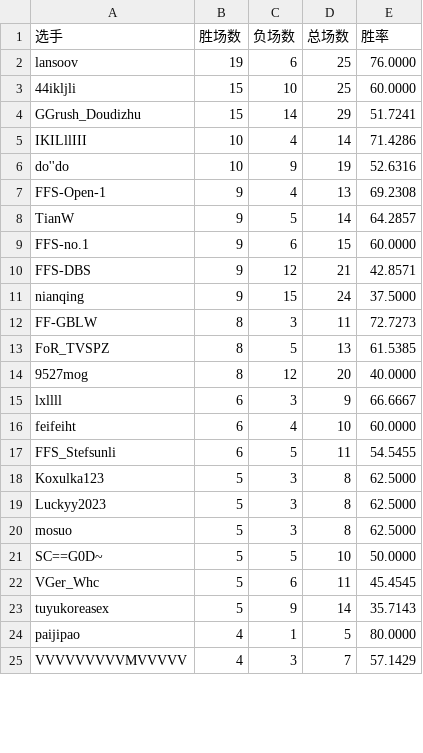
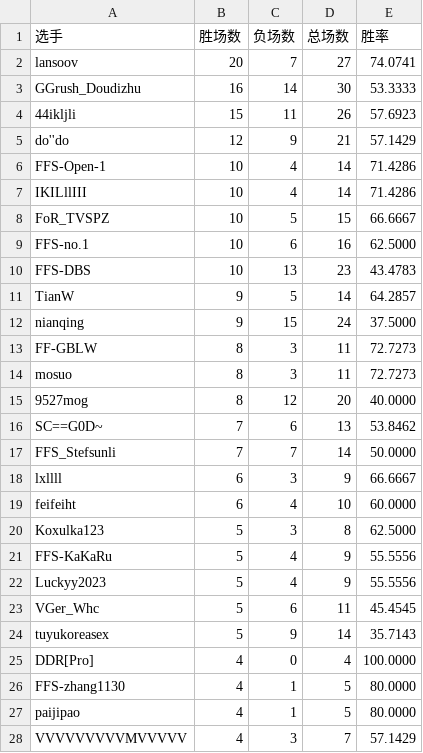
Before and after one commit to GGrush-Doudizhu/GGrush-Doudizhu.github.io, a CSV file: data/nongmin.csv, drawn as a sheet; only a part is shown; the diff covers the shown part only.

```diff
--- a/data/nongmin.csv
+++ b/data/nongmin.csv
@@ -1,24 +1,27 @@
 选手,胜场数,负场数,总场数,胜率
-lansoov,19,6,25,76.0000
-44ikljli,15,10,25,60.0000
-GGrush_Doudizhu,15,14,29,51.7241
+lansoov,20,7,27,74.0741
+GGrush_Doudizhu,16,14,30,53.3333
+44ikljli,15,11,26,57.6923
+do''do,12,9,21,57.1429
+FFS-Open-1,10,4,14,71.4286
 IKILllIII,10,4,14,71.4286
-do''do,10,9,19,52.6316
-FFS-Open-1,9,4,13,69.2308
+FoR_TVSPZ,10,5,15,66.6667
+FFS-no.1,10,6,16,62.5000
+FFS-DBS,10,13,23,43.4783
 TianW,9,5,14,64.2857
-FFS-no.1,9,6,15,60.0000
-FFS-DBS,9,12,21,42.8571
 nianqing,9,15,24,37.5000
 FF-GBLW,8,3,11,72.7273
-FoR_TVSPZ,8,5,13,61.5385
+mosuo,8,3,11,72.7273
 9527mog,8,12,20,40.0000
+SC==G0D~,7,6,13,53.8462
+FFS_Stefsunli,7,7,14,50.0000
 lxllll,6,3,9,66.6667
 feifeiht,6,4,10,60.0000
-FFS_Stefsunli,6,5,11,54.5455
 Koxulka123,5,3,8,62.5000
-Luckyy2023,5,3,8,62.5000
-mosuo,5,3,8,62.5000
-SC==G0D~,5,5,10,50.0000
+FFS-KaKaRu,5,4,9,55.5556
+Luckyy2023,5,4,9,55.5556
 VGer_Whc,5,6,11,45.4545
 tuyukoreasex,5,9,14,35.7143
+DDR[Pro],4,0,4,100.0000
+FFS-zhang1130,4,1,5,80.0000
 paijipao,4,1,5,80.0000
```
Also changed, not shown: 3 added rows, 3 removed rows and 4 edited cells elsewhere in this file, data/all.csv, data/dizhu.csv, 3 other files.
